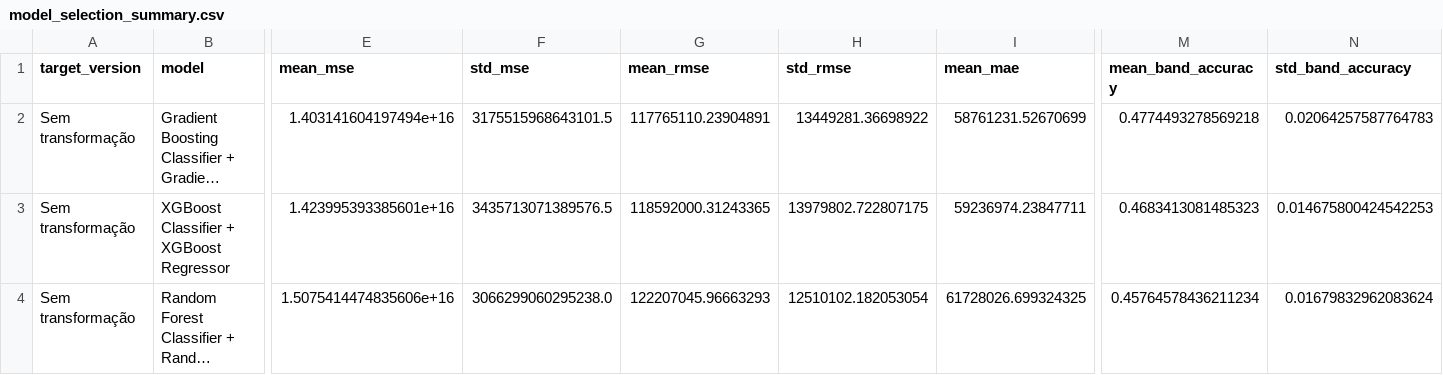
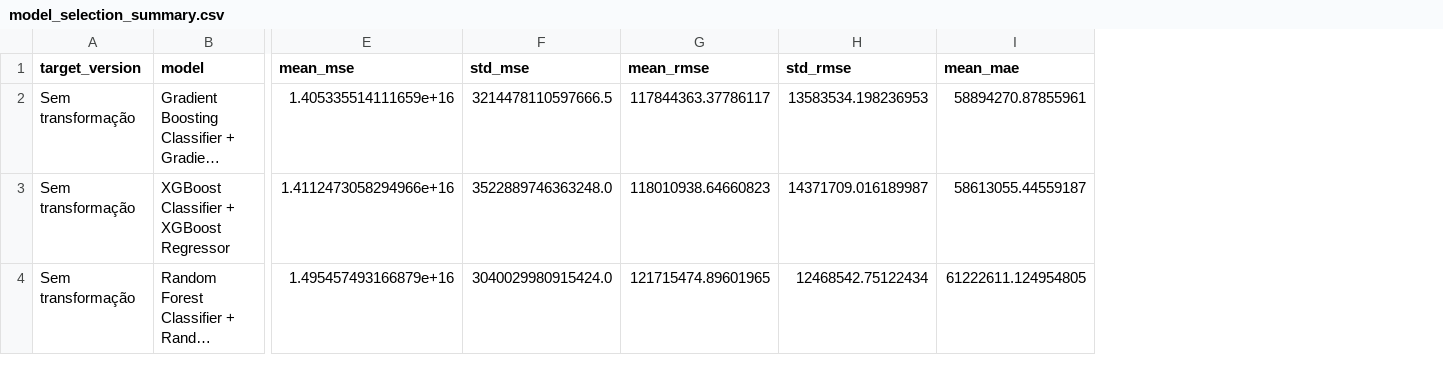
Before and after one commit to gabrielprenassi/UFSJ_Aprendizado_Maquina_TP1, a CSV file: data/revenue_hybrid_classification_regression_tmdb_extended/model_selection_summary.csv, drawn as a sheet; only a part is shown, gaps mark what is left out; long unchanged cells end in …; the diff covers the shown part only; the diff names each change by its address in the sheet, - before the commit and + after, or states it on an @@ line.

```diff
--- a/data/revenue_hybrid_classification_regression_tmdb_extended/model_selection_summary.csv
+++ b/data/revenue_hybrid_classification_regression_tmdb_extended/model_selection_summary.csv
-column M (mean_band_accuracy), rows 2-4: 0.4774493278569218 | 0.4683413081485323 | 0.45764578436211234
-column N (std_band_accuracy), rows 2-4: 0.02064257587764783 | 0.014675800424542253 | 0.01679832962083624
-E2 (mean_mse): 1.403141604197494e+16
+E2 (mean_mse): 1.405335514111659e+16
-F2 (std_mse): 3175515968643101.5
+F2 (std_mse): 3214478110597666.5
-G2 (mean_rmse): 117765110.23904891
+G2 (mean_rmse): 117844363.37786117
-H2 (std_rmse): 13449281.36698922
+H2 (std_rmse): 13583534.198236953
-I2 (mean_mae): 58761231.52670699
+I2 (mean_mae): 58894270.87855961
-E3 (mean_mse): 1.423995393385601e+16
+E3 (mean_mse): 1.4112473058294966e+16
-F3 (std_mse): 3435713071389576.5
+F3 (std_mse): 3522889746363248.0
-G3 (mean_rmse): 118592000.31243365
+G3 (mean_rmse): 118010938.64660823
-H3 (std_rmse): 13979802.722807175
+H3 (std_rmse): 14371709.016189987
-I3 (mean_mae): 59236974.23847711
+I3 (mean_mae): 58613055.44559187
-E4 (mean_mse): 1.5075414474835606e+16
+E4 (mean_mse): 1.495457493166879e+16
-F4 (std_mse): 3066299060295238.0
+F4 (std_mse): 3040029980915424.0
-G4 (mean_rmse): 122207045.96663293
+G4 (mean_rmse): 121715474.89601965
-H4 (std_rmse): 12510102.182053054
+H4 (std_rmse): 12468542.75122434
-I4 (mean_mae): 61728026.699324325
+I4 (mean_mae): 61222611.124954805
```
Also changed, not shown: 15 edited cells elsewhere in this file, data/revenue_hybrid_classification_regression_tmdb_extended/best_hybrid_vs_global_best.csv, data/revenue_hybrid_classification_regression_tmdb_extended/model_selection_results.csv, 13 other files.
